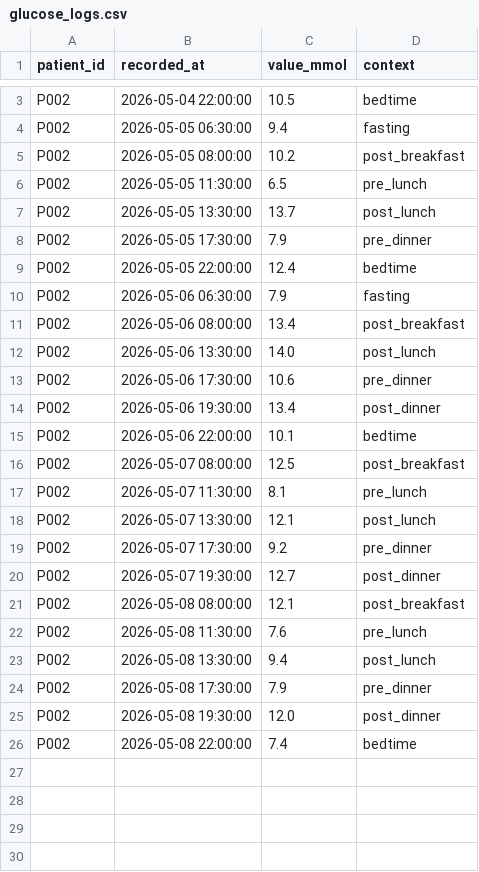
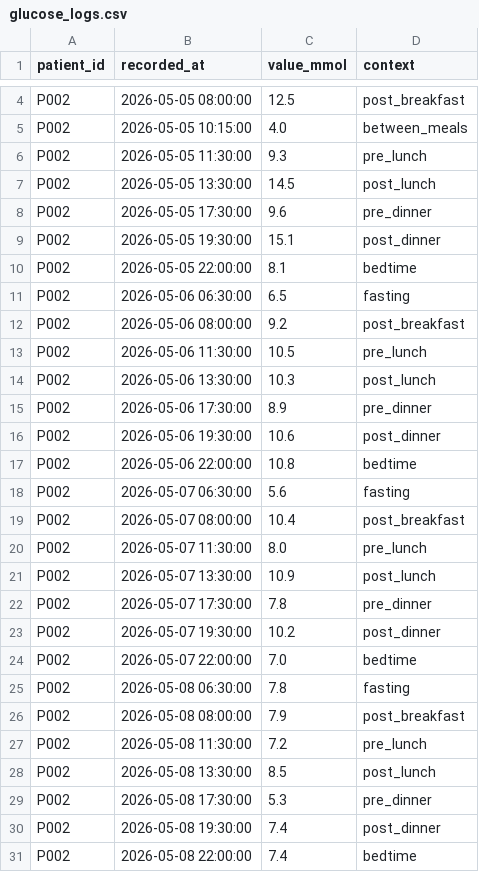
Before and after one commit to Junyu-Andy/PrismBoard, a CSV file: data/glucose_logs.csv, drawn as a sheet; only a part is shown, gaps mark what is left out; removed rows and columns are numbered as before the commit, all else as after; the diff covers the shown part only; the diff names each change by its address in the sheet, - before the commit and + after, or states it on an @@ line.

```diff
--- a/data/glucose_logs.csv
+++ b/data/glucose_logs.csv
-row 3: P002 | 2026-05-04 22:00:00 | 10.5 | bedtime
-row 4: P002 | 2026-05-05 06:30:00 | 9.4 | fasting
-C4 (value_mmol): 10.2
+C4 (value_mmol): 12.5
+row 5: P002 | 2026-05-05 10:15:00 | 4.0 | between_meals
-C6 (value_mmol): 6.5
+C6 (value_mmol): 9.3
-C7 (value_mmol): 13.7
+C7 (value_mmol): 14.5
-C8 (value_mmol): 7.9
+C8 (value_mmol): 9.6
+row 9: P002 | 2026-05-05 19:30:00 | 15.1 | post_dinner
-C10 (value_mmol): 12.4
+C10 (value_mmol): 8.1
-C11 (value_mmol): 7.9
+C11 (value_mmol): 6.5
-C12 (value_mmol): 13.4
+C12 (value_mmol): 9.2
+row 13: P002 | 2026-05-06 11:30:00 | 10.5 | pre_lunch
-C14 (value_mmol): 14.0
+C14 (value_mmol): 10.3
-C15 (value_mmol): 10.6
+C15 (value_mmol): 8.9
-C16 (value_mmol): 13.4
+C16 (value_mmol): 10.6
-C17 (value_mmol): 10.1
+C17 (value_mmol): 10.8
+row 18: P002 | 2026-05-07 06:30:00 | 5.6 | fasting
-C19 (value_mmol): 12.5
+C19 (value_mmol): 10.4
-C20 (value_mmol): 8.1
+C20 (value_mmol): 8.0
-C21 (value_mmol): 12.1
+C21 (value_mmol): 10.9
-C22 (value_mmol): 9.2
+C22 (value_mmol): 7.8
-C23 (value_mmol): 12.7
+C23 (value_mmol): 10.2
+row 24: P002 | 2026-05-07 22:00:00 | 7.0 | bedtime
+row 25: P002 | 2026-05-08 06:30:00 | 7.8 | fasting
-C26 (value_mmol): 12.1
+C26 (value_mmol): 7.9
-C27 (value_mmol): 7.6
+C27 (value_mmol): 7.2
-C28 (value_mmol): 9.4
+C28 (value_mmol): 8.5
-C29 (value_mmol): 7.9
+C29 (value_mmol): 5.3
-C30 (value_mmol): 12.0
+C30 (value_mmol): 7.4
```
Also changed, not shown: 1 added row and 1 edited cell elsewhere in this file, data/care_tasks.csv, data/lab_results.csv, 5 other files.
